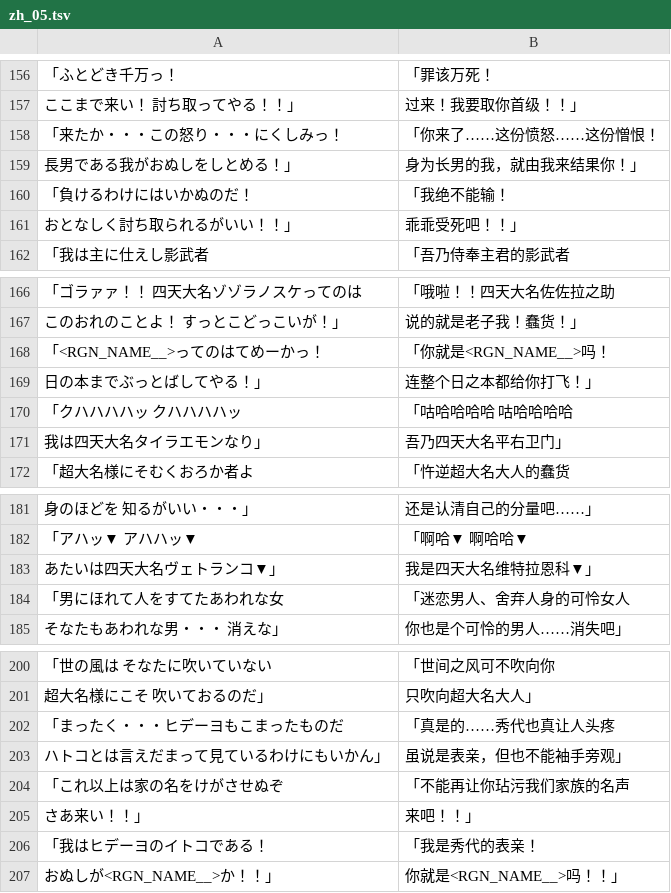
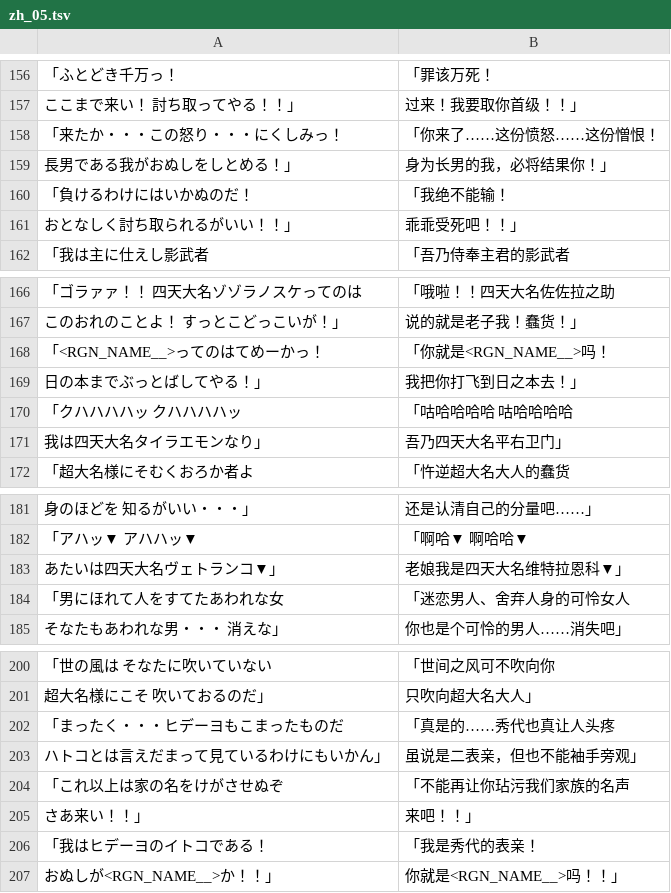
Before and after one commit to nuke996/Half-Minute-Hero-Two-CN, a TSV file: locales/zh-CN/dlc/zh_05.tsv, drawn as a sheet; only a part is shown, gaps mark what is left out; the diff covers the shown part only.

```diff
--- a/locales/zh-CN/dlc/zh_05.tsv
+++ b/locales/zh-CN/dlc/zh_05.tsv
@@ -158,3 +158,3 @@
 「来たか・・・この怒り・・・にくしみっ！	「你来了……这份愤怒……这份憎恨！
-　長男である我がおぬしをしとめる！」	　身为长男的我，就由我来结果你！」
+　長男である我がおぬしをしとめる！」	　身为长男的我，必将结果你！」
 「負けるわけにはいかぬのだ！	「我绝不能输！
@@ -168,3 +168,3 @@
 「<RGN_NAME__>ってのはてめーかっ！	「你就是<RGN_NAME__>吗！
-　日の本までぶっとばしてやる！」	　连整个日之本都给你打飞！」
+　日の本までぶっとばしてやる！」	　我把你打飞到日之本去！」
 「クハハハハッ　クハハハハッ	「咕哈哈哈哈　咕哈哈哈哈
@@ -182,3 +182,3 @@
 「アハッ▼　アハハッ▼	「啊哈▼　啊哈哈▼
-　あたいは四天大名ヴェトランコ▼」	　我是四天大名维特拉恩科▼」
+　あたいは四天大名ヴェトランコ▼」	　老娘我是四天大名维特拉恩科▼」
 「男にほれて人をすてたあわれな女	「迷恋男人、舍弃人身的可怜女人
@@ -202,3 +202,3 @@
 「まったく・・・ヒデーヨもこまったものだ	「真是的……秀代也真让人头疼
-　ハトコとは言えだまって見ているわけにもいかん」	　虽说是表亲，但也不能袖手旁观」
+　ハトコとは言えだまって見ているわけにもいかん」	　虽说是二表亲，但也不能袖手旁观」
 「これ以上は家の名をけがさせぬぞ	「不能再让你玷污我们家族的名声
```
Also changed, not shown: 6 edited cells elsewhere in this file, locales/zh-CN/dlc/zh_01.tsv, locales/zh-CN/dlc/zh_02.tsv, 27 other files.
